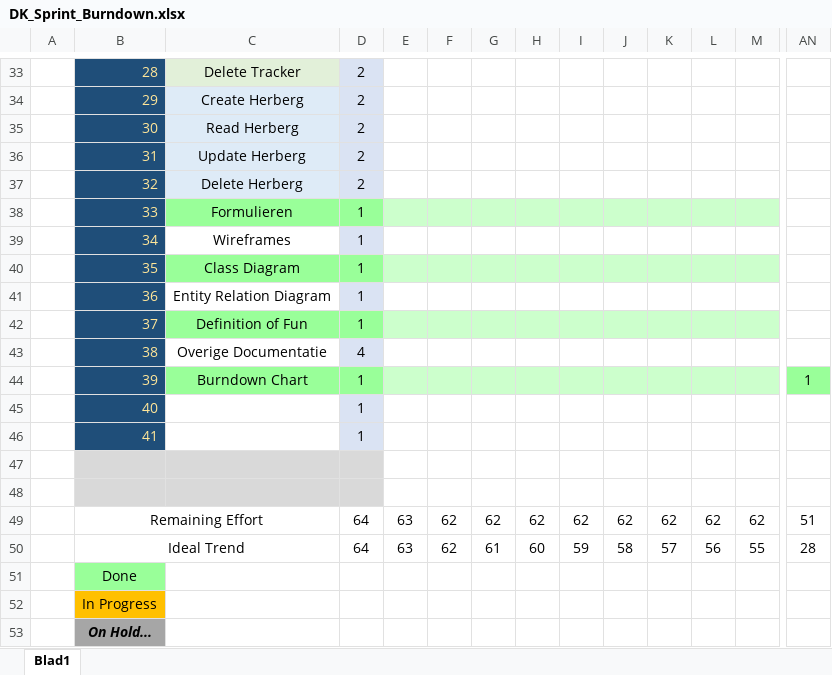
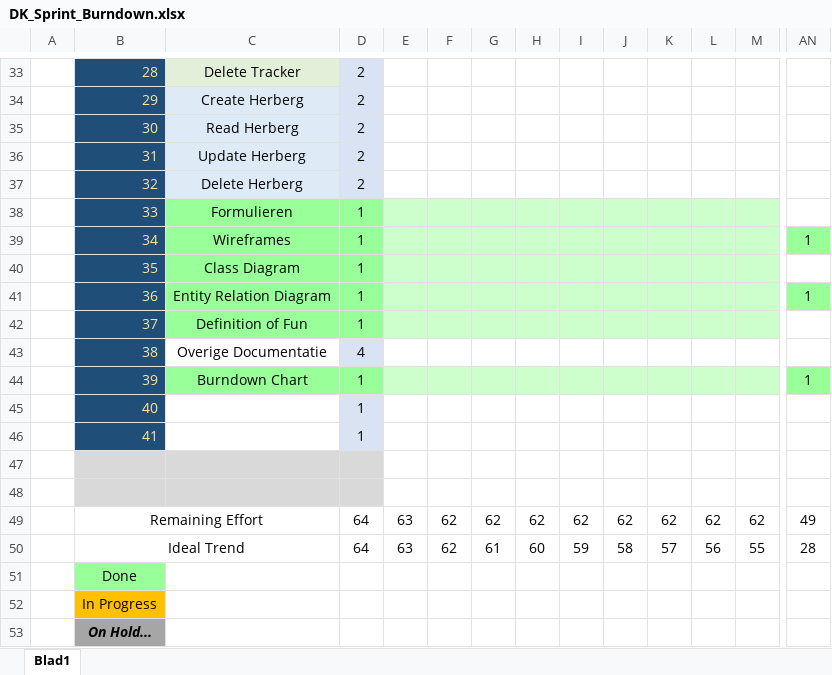
Before and after one commit to Allen16081992/DonkeyTravel, an Excel workbook: Documentatie/DK_Sprint_Burndown.xlsx, sheet Blad1, drawn as a sheet; only a part is shown, gaps mark what is left out; values as stored, in another font and other column widths than the file's, no borders; charts and pictures not drawn; the diff covers the shown part only; the diff names each change by its address in the sheet, - before the commit and + after, or states it on an @@ line.

Commit message:
Extra documentatie

```diff
--- a/Documentatie/DK_Sprint_Burndown.xlsx (sheet Blad1)
+++ b/Documentatie/DK_Sprint_Burndown.xlsx (sheet Blad1)
-C39 fill: none
+C39 fill: #99FF99
-D39 fill: #DAE3F3
+D39 fill: #99FF99
-E39:M39 fill: none
+E39:M39 fill: #CCFFCC
-AN39: (empty)
+AN39: 1
-AN39 fill: none
+AN39 fill: #99FF99
-C41 fill: none
+C41 fill: #99FF99
-D41 fill: #DAE3F3
+D41 fill: #99FF99
-E41:M41 fill: none
+E41:M41 fill: #CCFFCC
-AN41: (empty)
+AN41: 1
-AN41 fill: none
+AN41 fill: #99FF99
-AN49: 51
+AN49: 49
```
Also changed, not shown: 28 edited cells and cell formats elsewhere in this sheet, charts or pictures, 3 other files.
